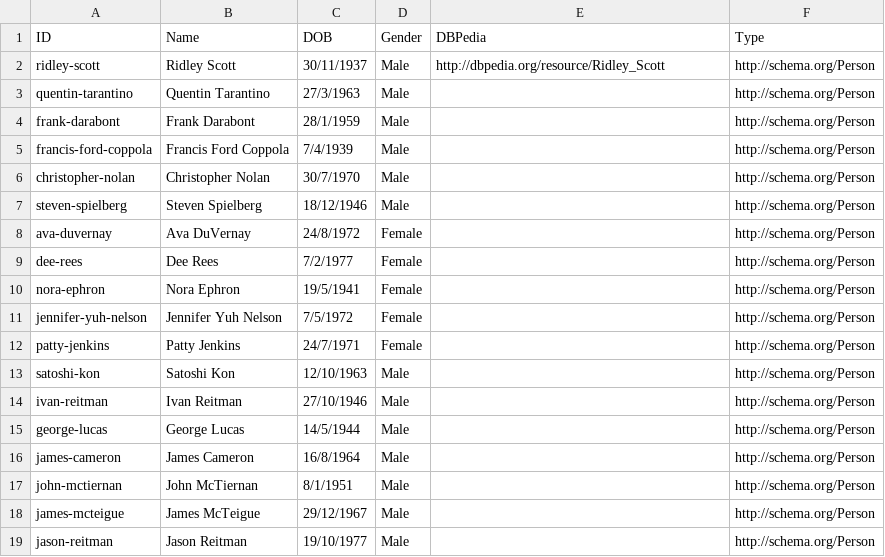
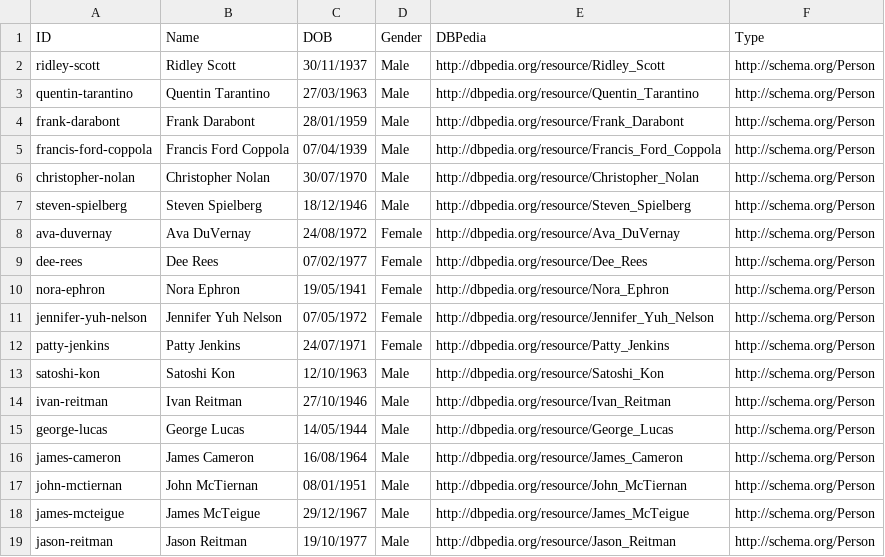
Before and after one commit to LODWorkshopMay18/delegate-sample-data, a CSV file: exercise2.csv, drawn as a sheet.

Commit message:
DBPedia Links in exercise 2 data

```diff
--- a/exercise2.csv
+++ b/exercise2.csv
@@ -2,18 +2,18 @@ ID,Name,DOB,Gender,DBPedia,Type
 ridley-scott,Ridley Scott,30/11/1937,Male,http://dbpedia.org/resource/Ridley_Scott,http://schema.org/Person
-quentin-tarantino,Quentin Tarantino,27/3/1963,Male,,http://schema.org/Person
-frank-darabont,Frank Darabont,28/1/1959,Male,,http://schema.org/Person
-francis-ford-coppola,Francis Ford Coppola,7/4/1939,Male,,http://schema.org/Person
-christopher-nolan,Christopher Nolan,30/7/1970,Male,,http://schema.org/Person
-steven-spielberg,Steven Spielberg,18/12/1946,Male,,http://schema.org/Person
-ava-duvernay,Ava DuVernay,24/8/1972,Female,,http://schema.org/Person
-dee-rees,Dee Rees,7/2/1977,Female,,http://schema.org/Person
-nora-ephron,Nora Ephron,19/5/1941,Female,,http://schema.org/Person
-jennifer-yuh-nelson,Jennifer Yuh Nelson,7/5/1972,Female,,http://schema.org/Person
-patty-jenkins,Patty Jenkins,24/7/1971,Female,,http://schema.org/Person
-satoshi-kon,Satoshi Kon,12/10/1963,Male,,http://schema.org/Person
-ivan-reitman,Ivan Reitman,27/10/1946,Male,,http://schema.org/Person
-george-lucas,George Lucas,14/5/1944,Male,,http://schema.org/Person
-james-cameron,James Cameron,16/8/1964,Male,,http://schema.org/Person
-john-mctiernan,John McTiernan,8/1/1951,Male,,http://schema.org/Person
-james-mcteigue,James McTeigue,29/12/1967,Male,,http://schema.org/Person
-jason-reitman,Jason Reitman,19/10/1977,Male,,http://schema.org/Person
+quentin-tarantino,Quentin Tarantino,27/03/1963,Male,http://dbpedia.org/resource/Quentin_Tarantino,http://schema.org/Person
+frank-darabont,Frank Darabont,28/01/1959,Male,http://dbpedia.org/resource/Frank_Darabont,http://schema.org/Person
+francis-ford-coppola,Francis Ford Coppola,07/04/1939,Male,http://dbpedia.org/resource/Francis_Ford_Coppola,http://schema.org/Person
+christopher-nolan,Christopher Nolan,30/07/1970,Male,http://dbpedia.org/resource/Christopher_Nolan,http://schema.org/Person
+steven-spielberg,Steven Spielberg,18/12/1946,Male,http://dbpedia.org/resource/Steven_Spielberg,http://schema.org/Person
+ava-duvernay,Ava DuVernay,24/08/1972,Female,http://dbpedia.org/resource/Ava_DuVernay,http://schema.org/Person
+dee-rees,Dee Rees,07/02/1977,Female,http://dbpedia.org/resource/Dee_Rees,http://schema.org/Person
+nora-ephron,Nora Ephron,19/05/1941,Female,http://dbpedia.org/resource/Nora_Ephron,http://schema.org/Person
+jennifer-yuh-nelson,Jennifer Yuh Nelson,07/05/1972,Female,http://dbpedia.org/resource/Jennifer_Yuh_Nelson,http://schema.org/Person
+patty-jenkins,Patty Jenkins,24/07/1971,Female,http://dbpedia.org/resource/Patty_Jenkins,http://schema.org/Person
+satoshi-kon,Satoshi Kon,12/10/1963,Male,http://dbpedia.org/resource/Satoshi_Kon,http://schema.org/Person
+ivan-reitman,Ivan Reitman,27/10/1946,Male,http://dbpedia.org/resource/Ivan_Reitman,http://schema.org/Person
+george-lucas,George Lucas,14/05/1944,Male,http://dbpedia.org/resource/George_Lucas,http://schema.org/Person
+james-cameron,James Cameron,16/08/1964,Male,http://dbpedia.org/resource/James_Cameron,http://schema.org/Person
+john-mctiernan,John McTiernan,08/01/1951,Male,http://dbpedia.org/resource/John_McTiernan,http://schema.org/Person
+james-mcteigue,James McTeigue,29/12/1967,Male,http://dbpedia.org/resource/James_McTeigue,http://schema.org/Person
+jason-reitman,Jason Reitman,19/10/1977,Male,http://dbpedia.org/resource/Jason_Reitman,http://schema.org/Person
```
